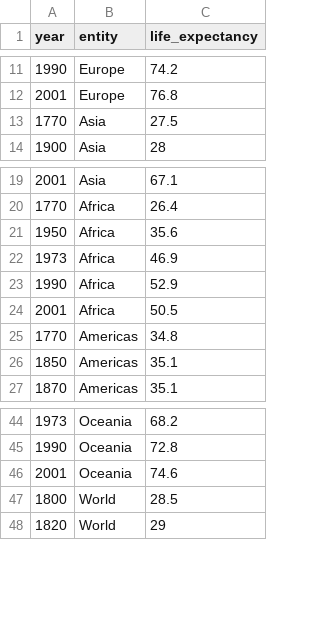
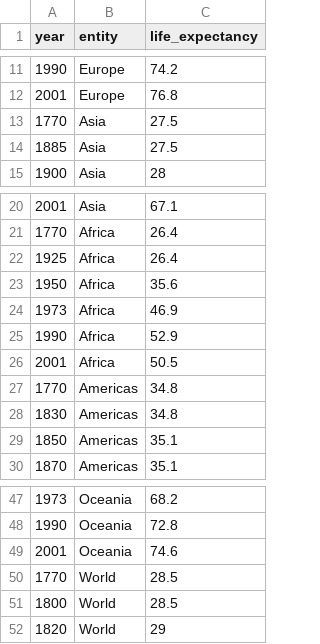
Before and after one commit to owid/etl, a CSV file: etl/steps/data/meadow/papers/2023-02-03/riley_2005/riley_2005.data.csv, drawn as a sheet; only a part is shown, gaps mark what is left out.

Commit message:
fix(life-exp): complete metadata (#844)
* data(life-exp): minor date correction

* data(life-exp): re-organise DAG files

* fix(linter)

* enhance(life-exp): complete source names

* enhance(life-exp): archive unused datasets

* clean(life-exp): remove spurious file

* fix(dag): include demography archive

* enhance(dag): dependency

* enhance(life-exp): complete sources metadata

* fix(life-exp): add missing data points

```diff
--- a/etl/steps/data/meadow/papers/2023-02-03/riley_2005/riley_2005.data.csv
+++ b/etl/steps/data/meadow/papers/2023-02-03/riley_2005/riley_2005.data.csv
@@ -13,2 +13,3 @@ year,entity,life_expectancy
 1770,Asia,27.5
+1885,Asia,27.5
 1900,Asia,28
@@ -20,2 +21,3 @@ year,entity,life_expectancy
 1770,Africa,26.4
+1925,Africa,26.4
 1950,Africa,35.6
@@ -25,2 +27,3 @@ year,entity,life_expectancy
 1770,Americas,34.8
+1830,Americas,34.8
 1850,Americas,35.1
@@ -46,2 +49,3 @@ year,entity,life_expectancy
 2001,Oceania,74.6
+1770,World,28.5
 1800,World,28.5
```
Also changed, not shown: 1 other file.
